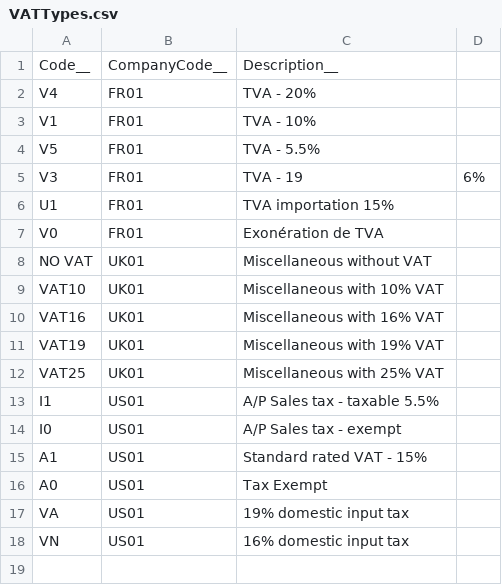
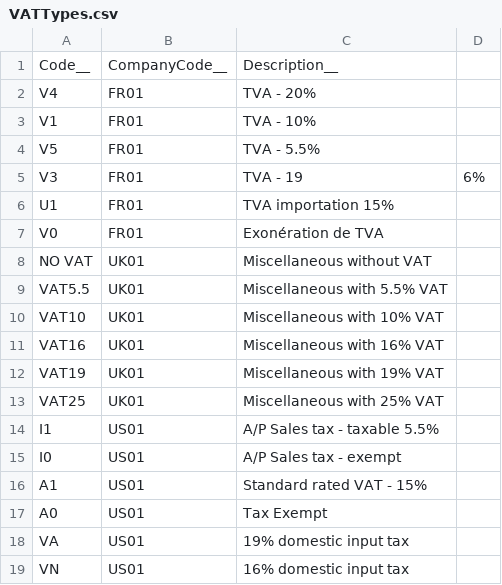
Before and after one commit to Mwardentoumz/Customer-Training-AP, a CSV file: MasterData/VATTypes.csv, drawn as a sheet.

```diff
--- a/MasterData/VATTypes.csv
+++ b/MasterData/VATTypes.csv
@@ -8,2 +8,3 @@ V0,FR01,Exonération de TVA
 NO VAT,UK01,Miscellaneous without VAT
+VAT5.5,UK01,Miscellaneous with 5.5% VAT
 VAT10,UK01,Miscellaneous with 10% VAT
```
Also changed, not shown: MasterData/Tax codes.csv, 4 other files.
